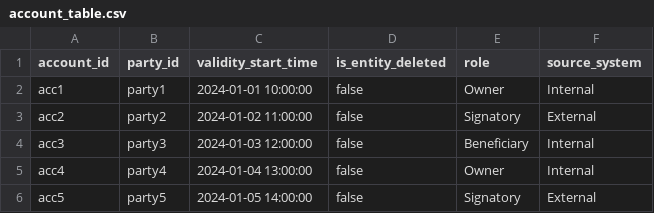
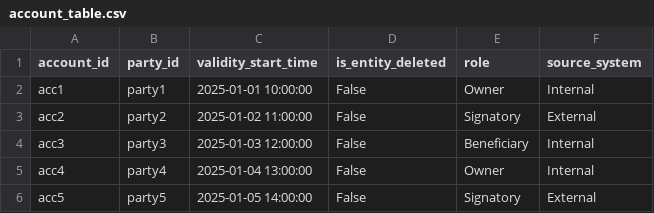
Before and after one commit to tejaldhargalkar27/ml_to_detect_money_laundering_patterns_in_fintech, a CSV file: data/account_table.csv, drawn as a sheet.

Commit message:
Update account_table.csv

```diff
--- a/data/account_table.csv
+++ b/data/account_table.csv
@@ -1,6 +1,6 @@
 account_id,party_id,validity_start_time,is_entity_deleted,role,source_system
-acc1,party1,2024-01-01 10:00:00,false,Owner,Internal
-acc2,party2,2024-01-02 11:00:00,false,Signatory,External
-acc3,party3,2024-01-03 12:00:00,false,Beneficiary,Internal
-acc4,party4,2024-01-04 13:00:00,false,Owner,Internal
-acc5,party5,2024-01-05 14:00:00,false,Signatory,External
+acc1,party1,2025-01-01 10:00:00,False,Owner,Internal
+acc2,party2,2025-01-02 11:00:00,False,Signatory,External
+acc3,party3,2025-01-03 12:00:00,False,Beneficiary,Internal
+acc4,party4,2025-01-04 13:00:00,False,Owner,Internal
+acc5,party5,2025-01-05 14:00:00,False,Signatory,External
```
